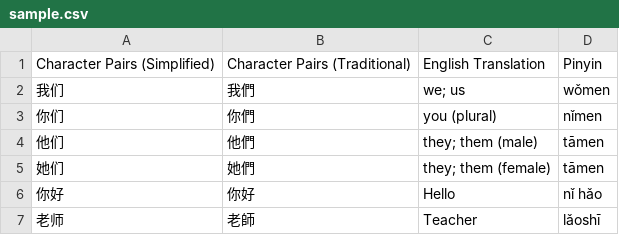
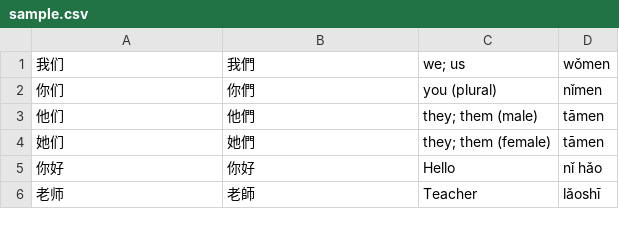
Before and after one commit to gmitch/hanzi-trainer, a CSV file: sample.csv, drawn as a sheet; only a part is shown; the diff names each change by its address in the sheet, - before the commit and + after, or states it on an @@ line.

```diff
--- a/sample.csv
+++ b/sample.csv
-row 1: Character Pairs (Simplified) | Character Pairs (Traditional) | English Translation | Pinyin
```
Also changed, not shown: 1 other file.
